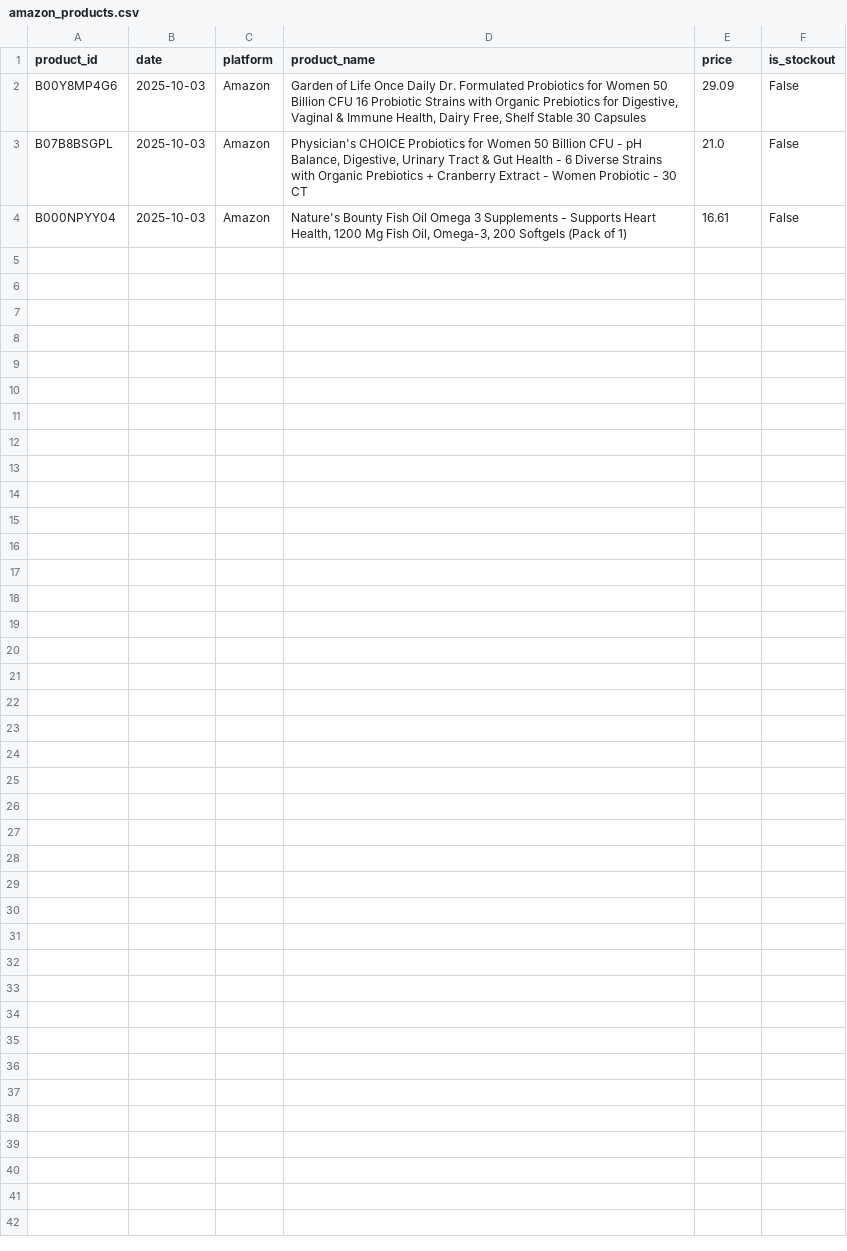
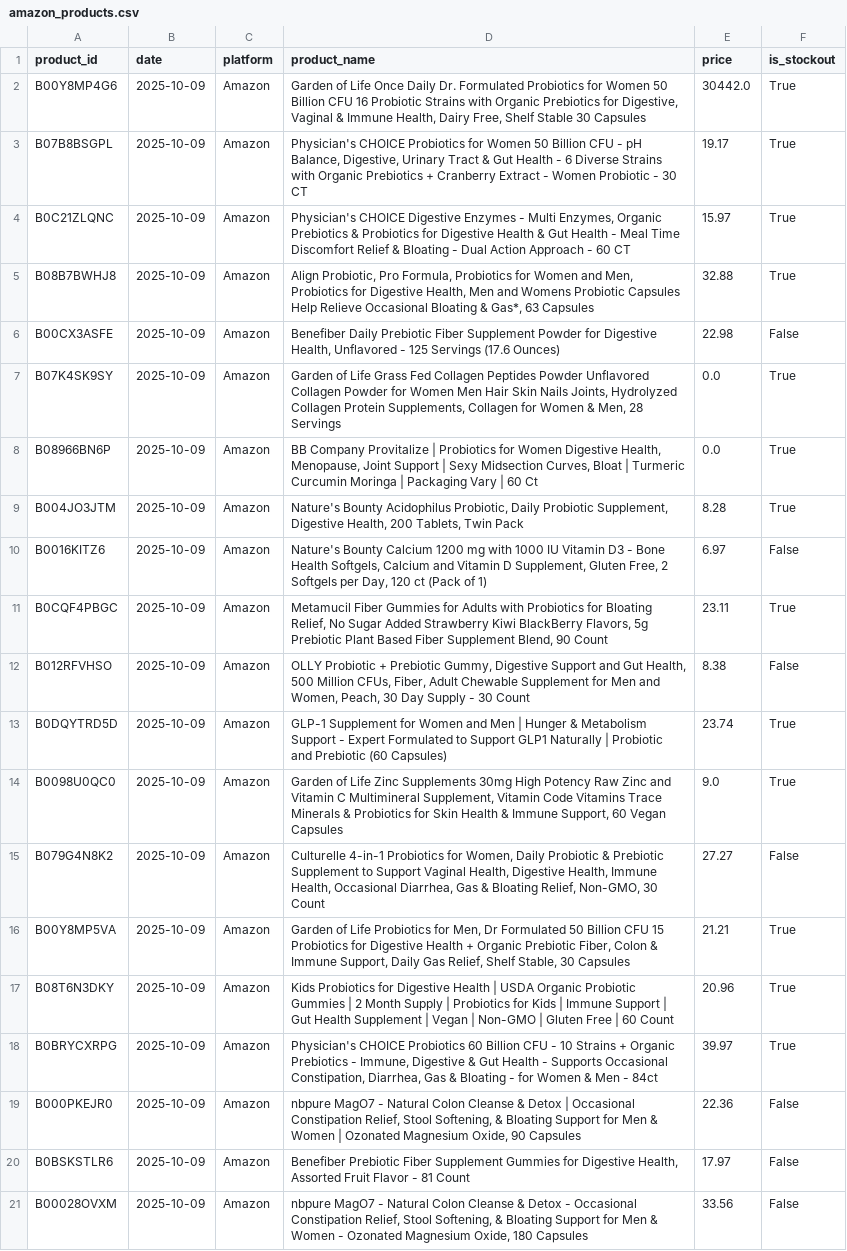
Before and after one commit to uhjin1130/hsu_onCampus_internShip, a CSV file: Amazon_review/amazon_products.csv, drawn as a sheet.

```diff
--- a/Amazon_review/amazon_products.csv
+++ b/Amazon_review/amazon_products.csv
@@ -1,4 +1,21 @@
 product_id,date,platform,product_name,price,is_stockout
-B00Y8MP4G6,2025-10-03,Amazon,"Garden of Life Once Daily Dr. Formulated Probiotics for Women 50 Billion CFU 16 Probiotic Strains with Organic Prebiotics for Digestive, Vaginal & Immune Health, Dairy Free, Shelf Stable 30 Capsules",29.09,False
-B07B8BSGPL,2025-10-03,Amazon,"Physician's CHOICE Probiotics for Women 50 Billion CFU - pH Balance, Digestive, Urinary Tract & Gut Health - 6 Diverse Strains with Organic Prebiotics + Cranberry Extract - Women Probiotic - 30 CT",21.0,False
-B000NPYY04,2025-10-03,Amazon,"Nature's Bounty Fish Oil Omega 3 Supplements - Supports Heart Health, 1200 Mg Fish Oil, Omega-3, 200 Softgels (Pack of 1)",16.61,False
+B00Y8MP4G6,2025-10-09,Amazon,"Garden of Life Once Daily Dr. Formulated Probiotics for Women 50 Billion CFU 16 Probiotic Strains with Organic Prebiotics for Digestive, Vaginal & Immune Health, Dairy Free, Shelf Stable 30 Capsules",30442.0,True
+B07B8BSGPL,2025-10-09,Amazon,"Physician's CHOICE Probiotics for Women 50 Billion CFU - pH Balance, Digestive, Urinary Tract & Gut Health - 6 Diverse Strains with Organic Prebiotics + Cranberry Extract - Women Probiotic - 30 CT",19.17,True
+B0C21ZLQNC,2025-10-09,Amazon,"Physician's CHOICE Digestive Enzymes - Multi Enzymes, Organic Prebiotics & Probiotics for Digestive Health & Gut Health - Meal Time Discomfort Relief & Bloating - Dual Action Approach - 60 CT",15.97,True
+B08B7BWHJ8,2025-10-09,Amazon,"Align Probiotic, Pro Formula, Probiotics for Women and Men, Probiotics for Digestive Health, Men and Womens Probiotic Capsules Help Relieve Occasional Bloating & Gas*, 63 Capsules",32.88,True
+B00CX3ASFE,2025-10-09,Amazon,"Benefiber Daily Prebiotic Fiber Supplement Powder for Digestive Health, Unflavored - 125 Servings (17.6 Ounces)",22.98,False
+B07K4SK9SY,2025-10-09,Amazon,"Garden of Life Grass Fed Collagen Peptides Powder Unflavored Collagen Powder for Women Men Hair Skin Nails Joints, Hydrolyzed Collagen Protein Supplements, Collagen for Women & Men, 28 Servings",0.0,True
+B08966BN6P,2025-10-09,Amazon,"BB Company Provitalize | Probiotics for Women Digestive Health, Menopause, Joint Support | Sexy Midsection Curves, Bloat | Turmeric Curcumin Moringa | Packaging Vary | 60 Ct",0.0,True
+B004JO3JTM,2025-10-09,Amazon,"Nature's Bounty Acidophilus Probiotic, Daily Probiotic Supplement, Digestive Health, 200 Tablets, Twin Pack",8.28,True
+B0016KITZ6,2025-10-09,Amazon,"Nature's Bounty Calcium 1200 mg with 1000 IU Vitamin D3 - Bone Health Softgels, Calcium and Vitamin D Supplement, Gluten Free, 2 Softgels per Day, 120 ct (Pack of 1)",6.97,False
+B0CQF4PBGC,2025-10-09,Amazon,"Metamucil Fiber Gummies for Adults with Probiotics for Bloating Relief, No Sugar Added Strawberry Kiwi BlackBerry Flavors, 5g Prebiotic Plant Based Fiber Supplement Blend, 90 Count",23.11,True
+B012RFVHSO,2025-10-09,Amazon,"OLLY Probiotic + Prebiotic Gummy, Digestive Support and Gut Health, 500 Million CFUs, Fiber, Adult Chewable Supplement for Men and Women, Peach, 30 Day Supply - 30 Count",8.38,False
+B0DQYTRD5D,2025-10-09,Amazon,GLP-1 Supplement for Women and Men | Hunger & Metabolism Support - Expert Formulated to Support GLP1 Naturally | Probiotic and Prebiotic (60 Capsules),23.74,True
+B0098U0QC0,2025-10-09,Amazon,"Garden of Life Zinc Supplements 30mg High Potency Raw Zinc and Vitamin C Multimineral Supplement, Vitamin Code Vitamins Trace Minerals & Probiotics for Skin Health & Immune Support, 60 Vegan Capsules",9.0,True
+B079G4N8K2,2025-10-09,Amazon,"Culturelle 4-in-1 Probiotics for Women, Daily Probiotic & Prebiotic Supplement to Support Vaginal Health, Digestive Health, Immune Health, Occasional Diarrhea, Gas & Bloating Relief, Non-GMO, 30 Count",27.27,False
+B00Y8MP5VA,2025-10-09,Amazon,"Garden of Life Probiotics for Men, Dr Formulated 50 Billion CFU 15 Probiotics for Digestive Health + Organic Prebiotic Fiber, Colon & Immune Support, Daily Gas Relief, Shelf Stable, 30 Capsules",21.21,True
+B08T6N3DKY,2025-10-09,Amazon,Kids Probiotics for Digestive Health | USDA Organic Probiotic Gummies | 2 Month Supply | Probiotics for Kids | Immune Support | Gut Health Supplement | Vegan | Non-GMO | Gluten Free | 60 Count,20.96,True
+B0BRYCXRPG,2025-10-09,Amazon,"Physician's CHOICE Probiotics 60 Billion CFU - 10 Strains + Organic Prebiotics - Immune, Digestive & Gut Health - Supports Occasional Constipation, Diarrhea, Gas & Bloating - for Women & Men - 84ct",39.97,True
+B000PKEJR0,2025-10-09,Amazon,"nbpure MagO7 - Natural Colon Cleanse & Detox | Occasional Constipation Relief, Stool Softening, & Bloating Support for Men & Women | Ozonated Magnesium Oxide, 90 Capsules",22.36,False
+B0BSKSTLR6,2025-10-09,Amazon,"Benefiber Prebiotic Fiber Supplement Gummies for Digestive Health, Assorted Fruit Flavor - 81 Count",17.97,False
+B00028OVXM,2025-10-09,Amazon,"nbpure MagO7 - Natural Colon Cleanse & Detox - Occasional Constipation Relief, Stool Softening, & Bloating Support for Men & Women - Ozonated Magnesium Oxide, 180 Capsules",33.56,False
```
Also changed, not shown: 3 other files.
